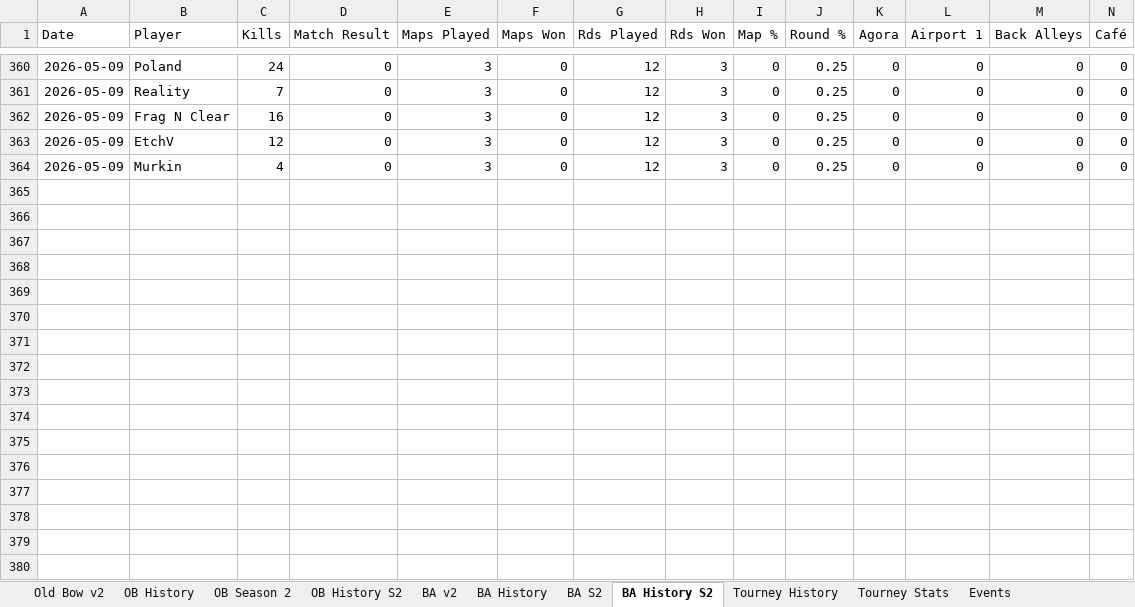
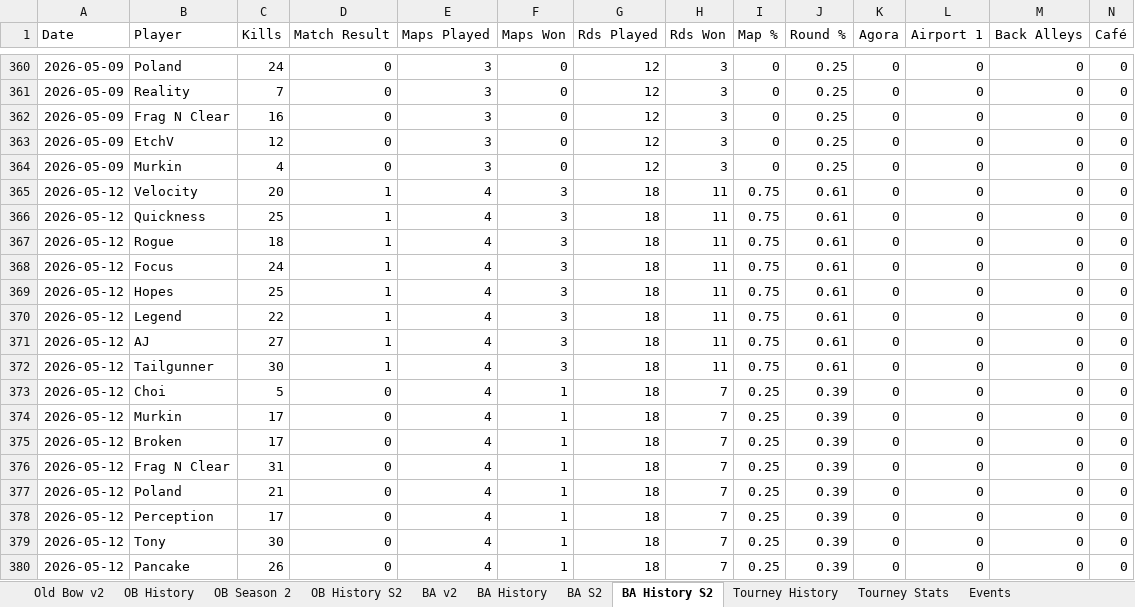
Before and after one commit to brettjmiller8-cpu/r63-stats, an Excel workbook: R63 Data.xlsx, sheet BA History S2, drawn as a sheet; only a part is shown, gaps mark what is left out; values as stored, in another font and other column widths than the file's, no borders; rows hold the shown columns only; the diff names each change by its address in the sheet, - before the commit and + after, or states it on an @@ line.

```diff
--- a/R63 Data.xlsx (sheet BA History S2)
+++ b/R63 Data.xlsx (sheet BA History S2)
+row 365: 2026-05-12 | Velocity | 20 | 1 | 4 | 3 | 18 | 11 | 0.75 | 0.61 | 0 | 0 | 0 | 0
+row 366: 2026-05-12 | Quickness | 25 | 1 | 4 | 3 | 18 | 11 | 0.75 | 0.61 | 0 | 0 | 0 | 0
+row 367: 2026-05-12 | Rogue | 18 | 1 | 4 | 3 | 18 | 11 | 0.75 | 0.61 | 0 | 0 | 0 | 0
+row 368: 2026-05-12 | Focus | 24 | 1 | 4 | 3 | 18 | 11 | 0.75 | 0.61 | 0 | 0 | 0 | 0
+row 369: 2026-05-12 | Hopes | 25 | 1 | 4 | 3 | 18 | 11 | 0.75 | 0.61 | 0 | 0 | 0 | 0
+row 370: 2026-05-12 | Legend | 22 | 1 | 4 | 3 | 18 | 11 | 0.75 | 0.61 | 0 | 0 | 0 | 0
+row 371: 2026-05-12 | AJ | 27 | 1 | 4 | 3 | 18 | 11 | 0.75 | 0.61 | 0 | 0 | 0 | 0
+row 372: 2026-05-12 | Tailgunner | 30 | 1 | 4 | 3 | 18 | 11 | 0.75 | 0.61 | 0 | 0 | 0 | 0
+row 373: 2026-05-12 | Choi | 5 | 0 | 4 | 1 | 18 | 7 | 0.25 | 0.39 | 0 | 0 | 0 | 0
+row 374: 2026-05-12 | Murkin | 17 | 0 | 4 | 1 | 18 | 7 | 0.25 | 0.39 | 0 | 0 | 0 | 0
+row 375: 2026-05-12 | Broken | 17 | 0 | 4 | 1 | 18 | 7 | 0.25 | 0.39 | 0 | 0 | 0 | 0
+row 376: 2026-05-12 | Frag N Clear | 31 | 0 | 4 | 1 | 18 | 7 | 0.25 | 0.39 | 0 | 0 | 0 | 0
+row 377: 2026-05-12 | Poland | 21 | 0 | 4 | 1 | 18 | 7 | 0.25 | 0.39 | 0 | 0 | 0 | 0
+row 378: 2026-05-12 | Perception | 17 | 0 | 4 | 1 | 18 | 7 | 0.25 | 0.39 | 0 | 0 | 0 | 0
+row 379: 2026-05-12 | Tony | 30 | 0 | 4 | 1 | 18 | 7 | 0.25 | 0.39 | 0 | 0 | 0 | 0
+row 380: 2026-05-12 | Pancake | 26 | 0 | 4 | 1 | 18 | 7 | 0.25 | 0.39 | 0 | 0 | 0 | 0
```
Also changed, not shown: sheet BA History, sheet BA S2, sheet BA v2.
